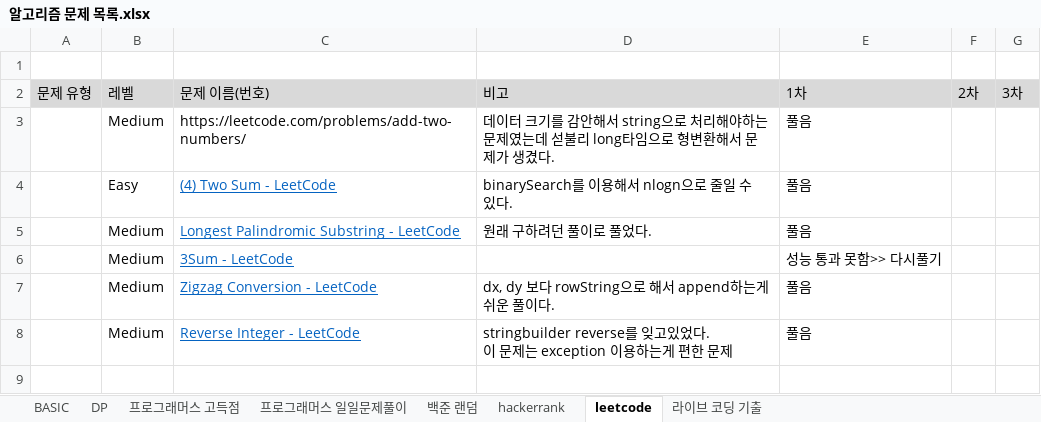
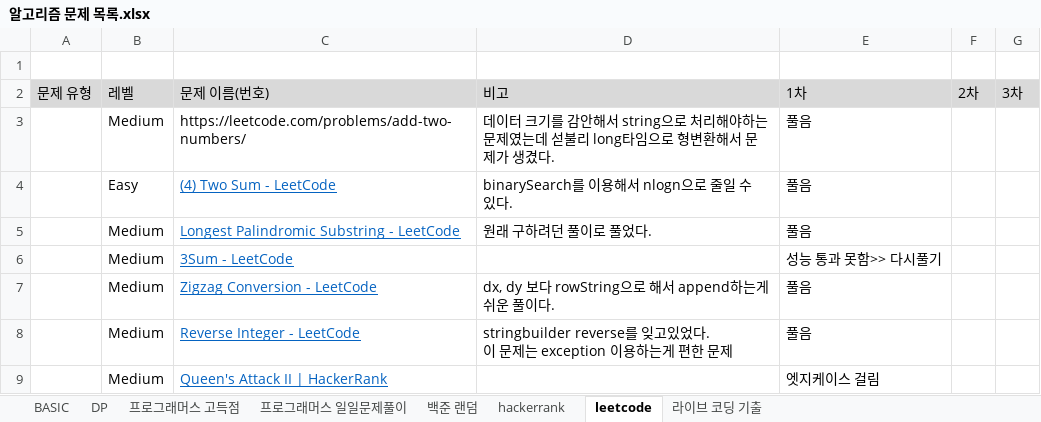
Before and after one commit to SeongJinSong/Algorithm, an Excel workbook: doc/알고리즘 문제 목록.xlsx, sheet leetcode, drawn as a sheet; values as stored, in another font and other column widths than the file's, no borders; the diff names each change by its address in the sheet, - before the commit and + after, or states it on an @@ line.

Commit message:
add(hkrk - Queens Attack2)

```diff
--- a/doc/알고리즘 문제 목록.xlsx (sheet leetcode)
+++ b/doc/알고리즘 문제 목록.xlsx (sheet leetcode)
+row 9:  | Medium | Queen's Attack II | HackerRank |  | 엣지케이스 걸림
```
Also changed, not shown: 1 other file.
